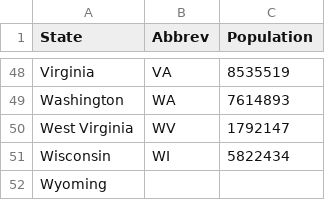
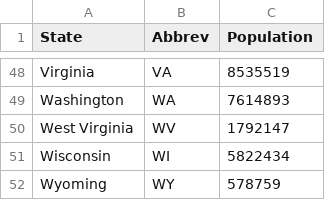
Before and after one commit to matt5mitchell/covid19, a CSV file: v1/states.csv, drawn as a sheet; only a part is shown, gaps mark what is left out.

Commit message:
Added WY's data

```diff
--- a/v1/states.csv
+++ b/v1/states.csv
@@ -51,2 +51,2 @@ West Virginia,WV,1792147
 Wisconsin,WI,5822434
-Wyoming,,
+Wyoming,WY,578759
```
